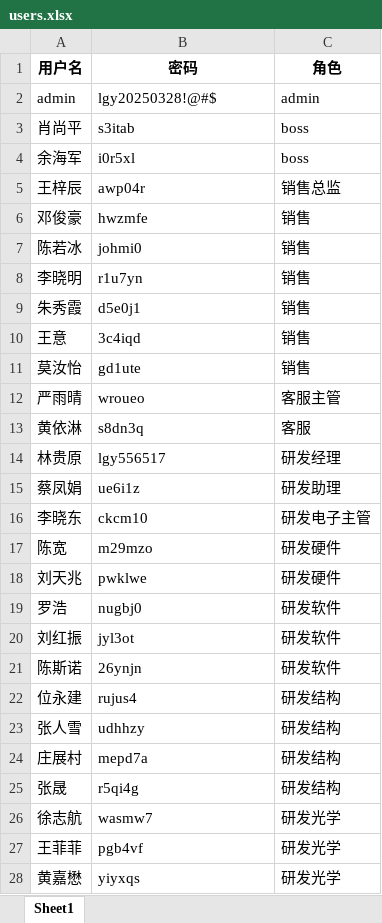
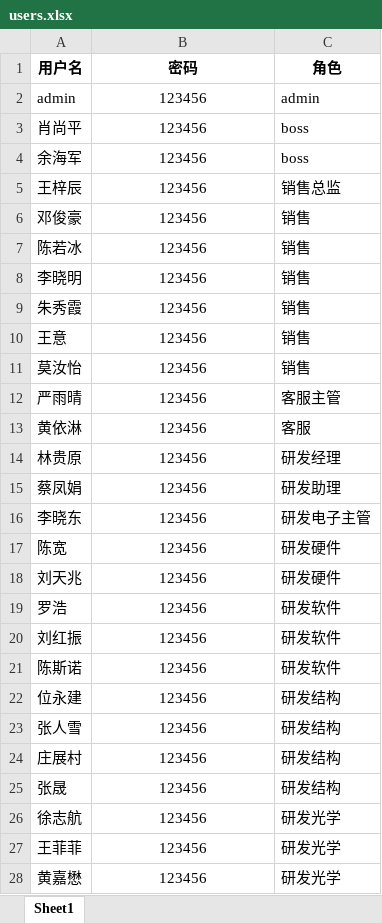
Before and after one commit to Op135/project_file_system, an Excel workbook: data/users.xlsx, sheet Sheet1, drawn as a sheet; only a part is shown; values as stored, in another font and other column widths than the file's, no borders; the diff covers the shown part only; the diff names each change by its address in the sheet, - before the commit and + after, or states it on an @@ line.

```diff
--- a/data/users.xlsx (sheet Sheet1)
+++ b/data/users.xlsx (sheet Sheet1)
-B2 (密码): lgy20250328!@#$
+B2 (密码): 123456
-B2:B28 alignment: left
+B2:B28 alignment: center
-B3 (密码): s3itab
+B3 (密码): 123456
-B4 (密码): i0r5xl
+B4 (密码): 123456
-B5 (密码): awp04r
+B5 (密码): 123456
-B6 (密码): hwzmfe
+B6 (密码): 123456
-B7 (密码): johmi0
+B7 (密码): 123456
-B8 (密码): r1u7yn
+B8 (密码): 123456
-B9 (密码): d5e0j1
+B9 (密码): 123456
-B10 (密码): 3c4iqd
+B10 (密码): 123456
-B11 (密码): gd1ute
+B11 (密码): 123456
-B12 (密码): wroueo
+B12 (密码): 123456
-B13 (密码): s8dn3q
+B13 (密码): 123456
-B14 (密码): lgy556517
+B14 (密码): 123456
-B15 (密码): ue6i1z
+B15 (密码): 123456
-B16 (密码): ckcm10
+B16 (密码): 123456
-B17 (密码): m29mzo
+B17 (密码): 123456
-B18 (密码): pwklwe
+B18 (密码): 123456
-B19 (密码): nugbj0
+B19 (密码): 123456
-B20 (密码): jyl3ot
+B20 (密码): 123456
-B21 (密码): 26ynjn
+B21 (密码): 123456
-B22 (密码): rujus4
+B22 (密码): 123456
-B23 (密码): udhhzy
+B23 (密码): 123456
-B24 (密码): mepd7a
+B24 (密码): 123456
-B25 (密码): r5qi4g
+B25 (密码): 123456
-B26 (密码): wasmw7
+B26 (密码): 123456
-B27 (密码): pgb4vf
+B27 (密码): 123456
-B28 (密码): yiyxqs
+B28 (密码): 123456
```
Also changed, not shown: 10 edited cells and cell formats elsewhere in this sheet, 6 other files.
